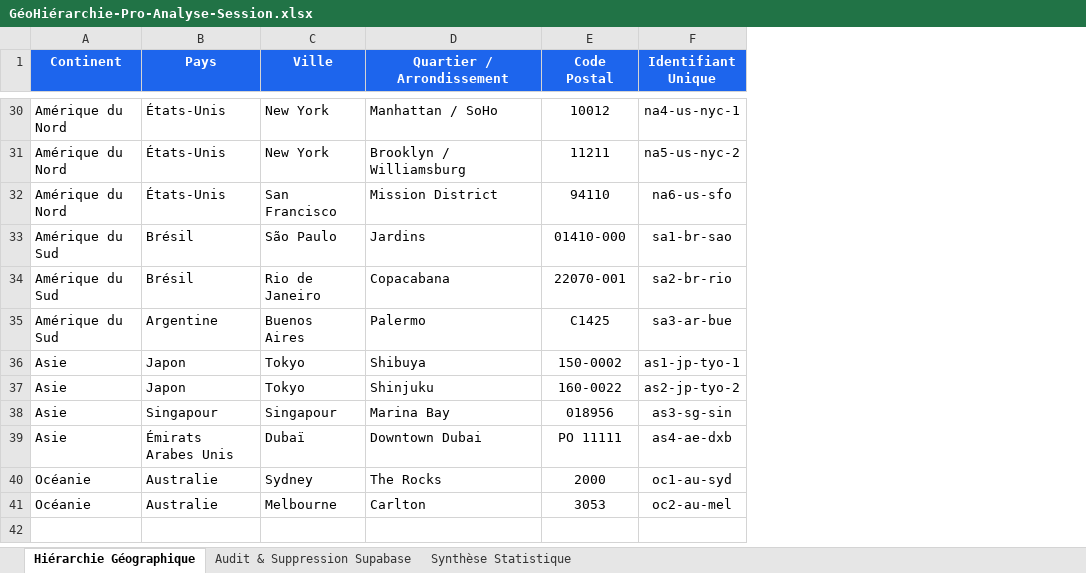
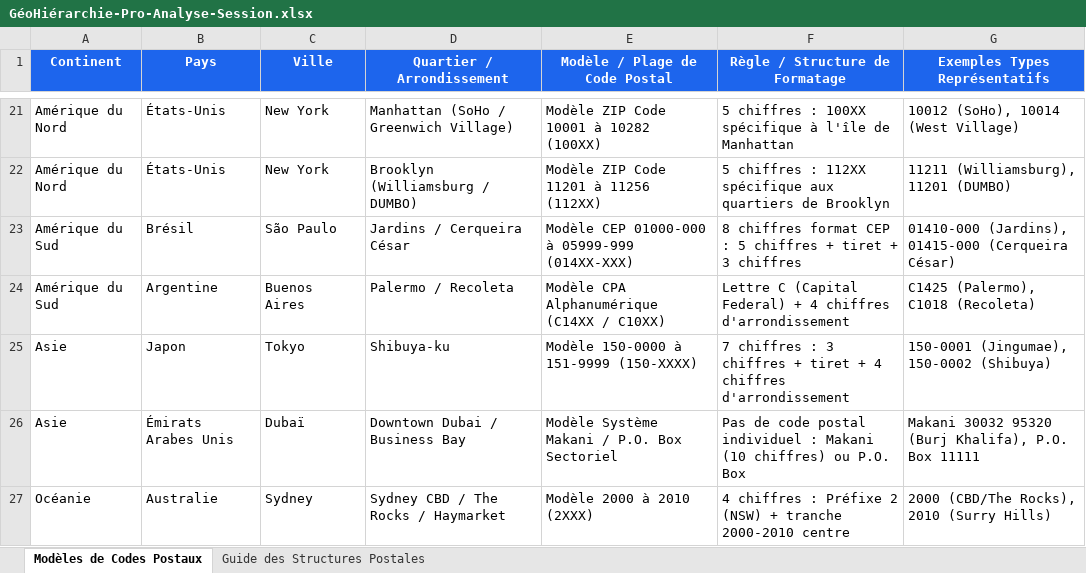
Before and after one commit to paul1718/G-oHi-rarchie-Pro, an Excel workbook: GéoHiérarchie-Pro-Analyse-Session.xlsx, sheet Modèles de Codes Postaux, drawn as a sheet; only a part is shown, gaps mark what is left out; values as stored, in another font and other column widths than the file's, no borders; removed rows and columns are numbered as before the commit, all else as after; the diff covers the shown part only; the diff names each change by its address in the sheet, - before the commit and + after, or states it on an @@ line.

Commit message:
Evolution: Gestion des types et modeles de codes postaux par quartier et arrondissement (plages, regles, structures et exemples)

```diff
--- a/GéoHiérarchie-Pro-Analyse-Session.xlsx (sheet Modèles de Codes Postaux)
+++ b/GéoHiérarchie-Pro-Analyse-Session.xlsx (sheet Modèles de Codes Postaux)
-sheet tab: Hiérarchie Géographique
+sheet tab: Modèles de Codes Postaux
-sheet tab: Audit & Suppression Supabase
+sheet tab: Guide des Structures Postales
-sheet tab: Synthèse Statistique
-column E (Code Postal), rows 30-31: 10012 | 11211; row 33: 01410-000; rows 35-36: C1425 | 150-0002; rows 39-40: PO 11111 | 2000
-column F (Identifiant Unique), rows 30-31: na4-us-nyc-1 | na5-us-nyc-2; row 33: sa1-br-sao; rows 35-36: sa3-ar-bue | as1-jp-tyo-1; rows 39-40: as4-ae-dxb | oc1-au-syd
+column E (Modèle / Plage de Code Postal), rows 21-27: Modèle ZIP Code 10001 à 10282 (100XX) | Modèle ZIP Code 11201 à 11256 (112XX) | Modèle CEP 01000-000 à 05999-999 (014XX-XXX) | Modèle CPA Alphanumérique (C14XX / C10XX) | Modèle 150-0000 à 151-9999 (150-XXXX) | Modèle Système Makani / P.O. Box Sectoriel | Modèle 2000 à 2010 (2XXX)
+column F (Règle / Structure de Formatage), rows 21-27: 5 chiffres : 100XX spécifique à l'île de Manhattan | 5 chiffres : 112XX spécifique aux quartiers de Brooklyn | 8 chiffres format CEP : 5 chiffres + tiret + 3 chiffres | Lettre C (Capital Federal) + 4 chiffres d'arrondissement | 7 chiffres : 3 chiffres + tiret + 4 chiffres d'arrondissement | Pas de code postal individuel : Makani (10 chiffres) ou P.O. Box | 4 chiffres : Préfixe 2 (NSW) + tranche 2000-2010 centre
+column G (Exemples Types Représentatifs), rows 21-27: 10012 (SoHo), 10014 (West Village) | 11211 (Williamsburg), 11201 (DUMBO) | 01410-000 (Jardins), 01415-000 (Cerqueira César) | C1425 (Palermo), C1018 (Recoleta) | 150-0001 (Jingumae), 150-0002 (Shibuya) | Makani 30032 95320 (Burj Khalifa), P.O. Box 11111 | 2000 (CBD/The Rocks), 2010 (Surry Hills)
-D21 (Quartier / Arrondissement): Manhattan / SoHo
+D21 (Quartier / Arrondissement): Manhattan (SoHo / Greenwich Village)
-D22 (Quartier / Arrondissement): Brooklyn / Williamsburg
+D22 (Quartier / Arrondissement): Brooklyn (Williamsburg / DUMBO)
-row 32: Amérique du Nord | États-Unis | San Francisco | Mission District | 94110 | na6-us-sfo
-D23 (Quartier / Arrondissement): Jardins
+D23 (Quartier / Arrondissement): Jardins / Cerqueira César
-row 34: Amérique du Sud | Brésil | Rio de Janeiro | Copacabana | 22070-001 | sa2-br-rio
-D24 (Quartier / Arrondissement): Palermo
+D24 (Quartier / Arrondissement): Palermo / Recoleta
-D25 (Quartier / Arrondissement): Shibuya
+D25 (Quartier / Arrondissement): Shibuya-ku
-row 37: Asie | Japon | Tokyo | Shinjuku | 160-0022 | as2-jp-tyo-2
-row 38: Asie | Singapour | Singapour | Marina Bay | 018956 | as3-sg-sin
-D26 (Quartier / Arrondissement): Downtown Dubai
+D26 (Quartier / Arrondissement): Downtown Dubai / Business Bay
-D27 (Quartier / Arrondissement): The Rocks
+D27 (Quartier / Arrondissement): Sydney CBD / The Rocks / Haymarket
-row 41: Océanie | Australie | Melbourne | Carlton | 3053 | oc2-au-mel
```
Also changed, not shown: 9 removed rows and 17 edited cells elsewhere in this sheet, sheet Guide des Structures Postales, public/donnees-geographiques.xlsx, 9 other files.
